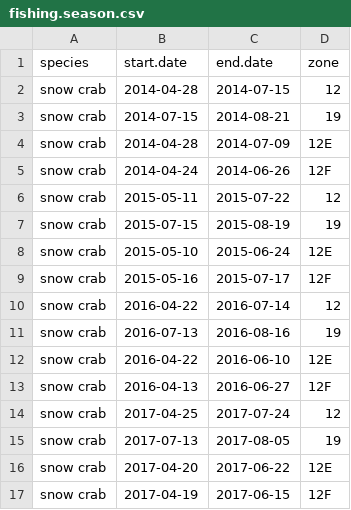
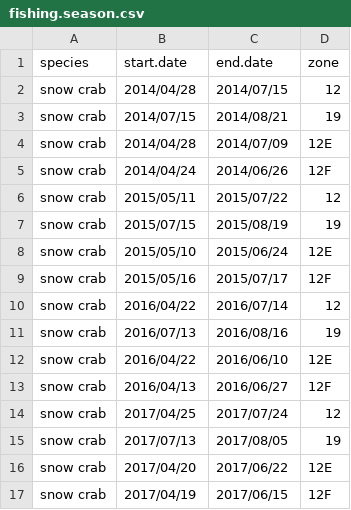
Before and after one commit to TobieSurette/gulf.data, a CSV file: inst/extdata/fishing.season.csv, drawn as a sheet; only a part is shown; the diff covers the shown part only.

Commit message:
Update fishing.season.csv

```diff
--- a/inst/extdata/fishing.season.csv
+++ b/inst/extdata/fishing.season.csv
@@ -1,17 +1,17 @@
 species,start.date,end.date,zone
-snow crab,2014-04-28,2014-07-15,12
-snow crab,2014-07-15,2014-08-21,19
-snow crab,2014-04-28,2014-07-09,12E
-snow crab,2014-04-24,2014-06-26,12F
-snow crab,2015-05-11,2015-07-22,12
-snow crab,2015-07-15,2015-08-19,19
-snow crab,2015-05-10,2015-06-24,12E
-snow crab,2015-05-16,2015-07-17,12F
-snow crab,2016-04-22,2016-07-14,12
-snow crab,2016-07-13,2016-08-16,19
-snow crab,2016-04-22,2016-06-10,12E
-snow crab,2016-04-13,2016-06-27,12F
-snow crab,2017-04-25,2017-07-24,12
-snow crab,2017-07-13,2017-08-05,19
-snow crab,2017-04-20,2017-06-22,12E
-snow crab,2017-04-19,2017-06-15,12F
+snow crab,2014/04/28,2014/07/15,12
+snow crab,2014/07/15,2014/08/21,19
+snow crab,2014/04/28,2014/07/09,12E
+snow crab,2014/04/24,2014/06/26,12F
+snow crab,2015/05/11,2015/07/22,12
+snow crab,2015/07/15,2015/08/19,19
+snow crab,2015/05/10,2015/06/24,12E
+snow crab,2015/05/16,2015/07/17,12F
+snow crab,2016/04/22,2016/07/14,12
+snow crab,2016/07/13,2016/08/16,19
+snow crab,2016/04/22,2016/06/10,12E
+snow crab,2016/04/13,2016/06/27,12F
+snow crab,2017/04/25,2017/07/24,12
+snow crab,2017/07/13,2017/08/05,19
+snow crab,2017/04/20,2017/06/22,12E
+snow crab,2017/04/19,2017/06/15,12F
```
Also changed, not shown: 4 added rows and 24 edited cells elsewhere in this file.
